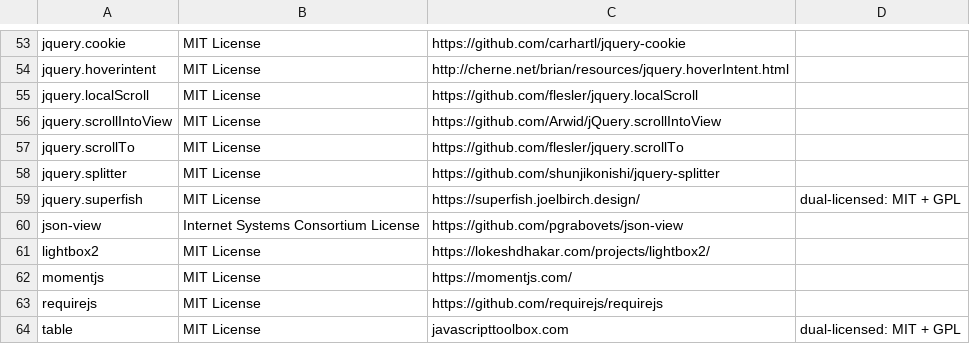
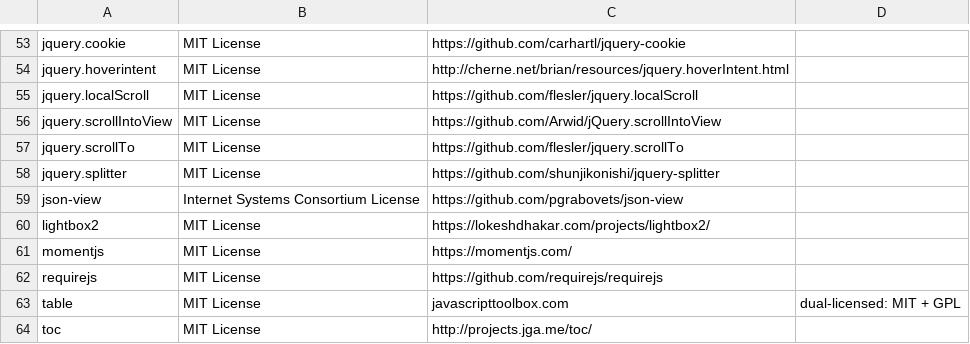
Before and after one commit to Xceptance/XLT, a CSV file: doc/internal-doc/licenses/licenses.csv, drawn as a sheet; only a part is shown, gaps mark what is left out; the shorter side is filled out with more unchanged rows; the diff names each change by its address in the sheet, - before the commit and + after, or states it on an @@ line.

Commit message:
Refreshes the reports and fixes a few smaller problems (#327)
* Nav adjusted, removed superfish
* Fixed problem with new date format
* Fixed missing webp support
* Added the missing CSS colorized
* Removed piwik marker
* Ensure no charts section is created if there are no charts. An empty charts section still consumes space which looks ugly.

```diff
--- a/doc/internal-doc/licenses/licenses.csv
+++ b/doc/internal-doc/licenses/licenses.csv
-row 59: jquery.superfish | MIT License | https://superfish.joelbirch.design/ | dual-licensed: MIT + GPL
```
Also changed, not shown: 50 other files.
